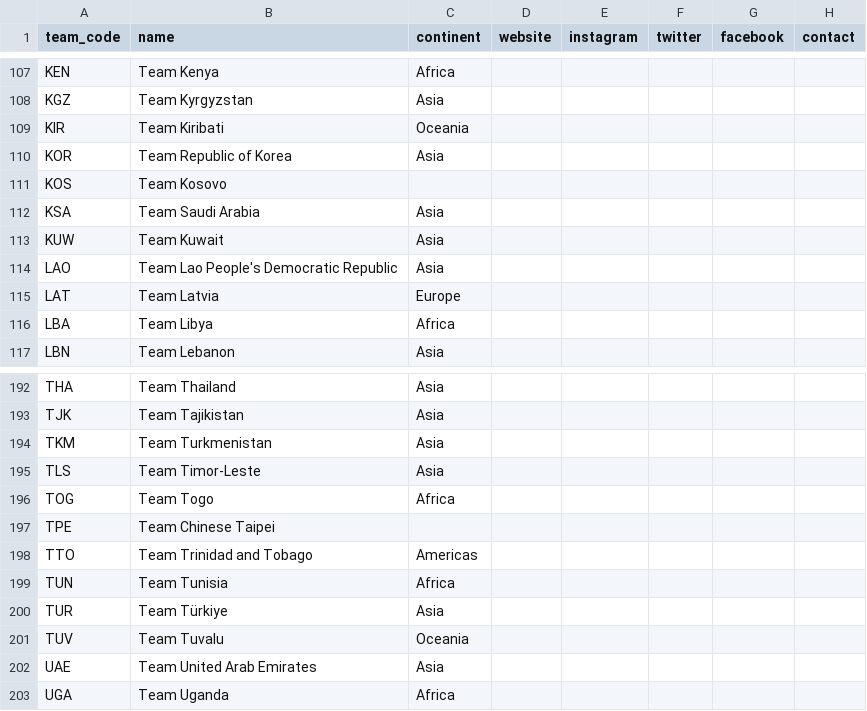
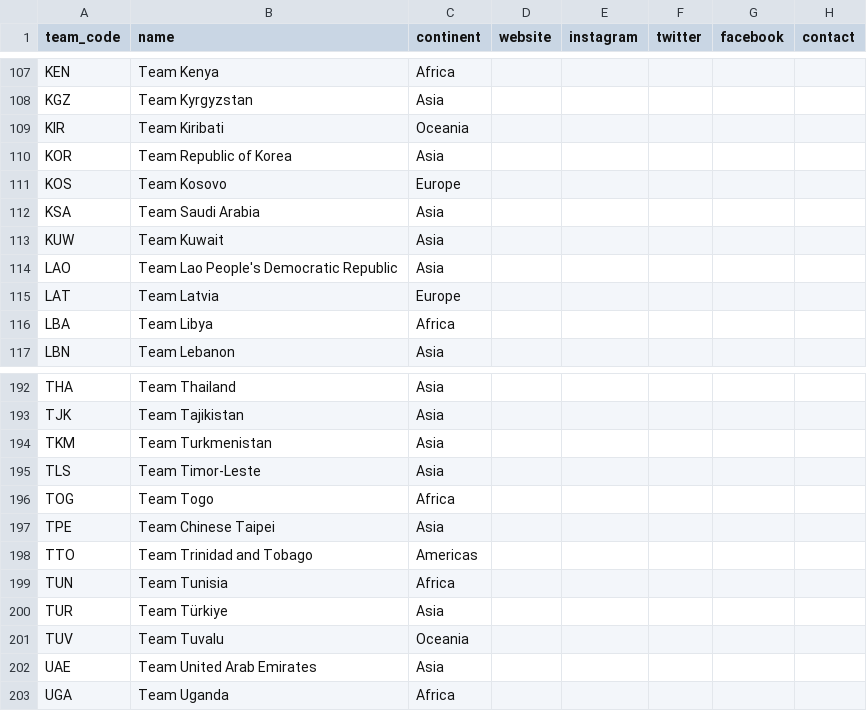
Before and after one commit to SamirChamanSerna/the-first-global-alliance, a CSV file: data/raw/manual/teams.csv, drawn as a sheet; only a part is shown, gaps mark what is left out.

Commit message:
hotfix: update continent information for teams and enhance handling of teams without continents

```diff
--- a/data/raw/manual/teams.csv
+++ b/data/raw/manual/teams.csv
@@ -110,3 +110,3 @@ KIR,Team Kiribati,Oceania,,,,,
 KOR,Team Republic of Korea,Asia,,,,,
-KOS,Team Kosovo,,,,,,
+KOS,Team Kosovo,Europe,,,,,
 KSA,Team Saudi Arabia,Asia,,,,,
@@ -196,3 +196,3 @@ TLS,Team Timor-Leste,Asia,,,,,
 TOG,Team Togo,Africa,,,,,
-TPE,Team Chinese Taipei,,,,,,
+TPE,Team Chinese Taipei,Asia,,,,,
 TTO,Team Trinidad and Tobago,Americas,,,,,
```
Also changed, not shown: 5 other files.
